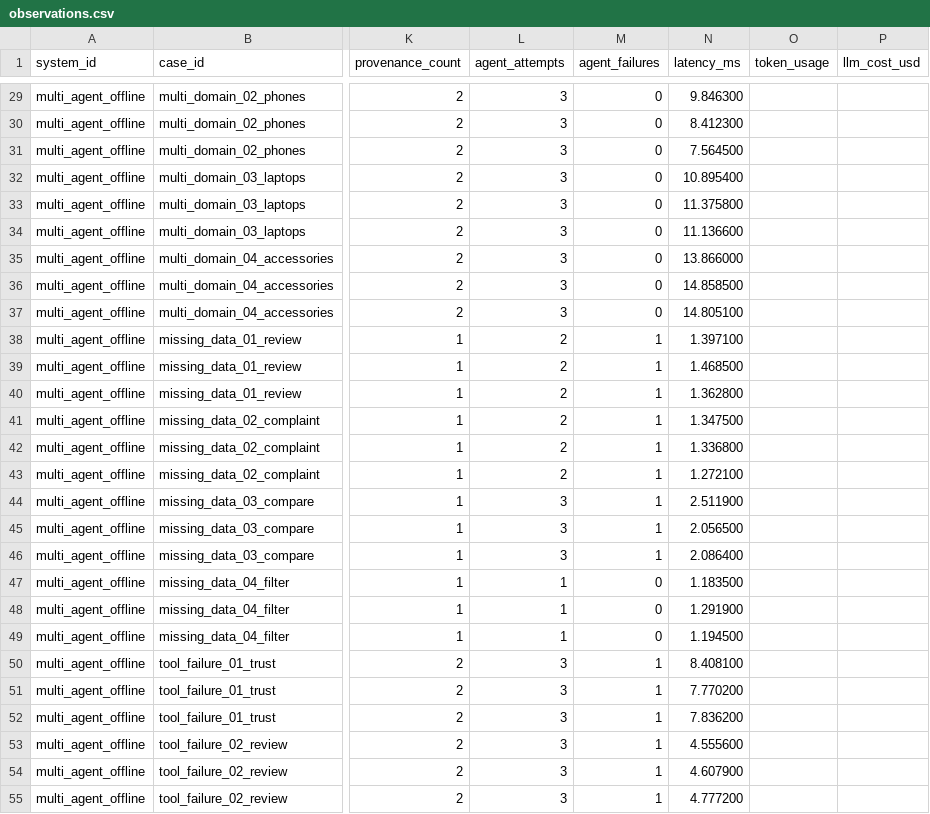
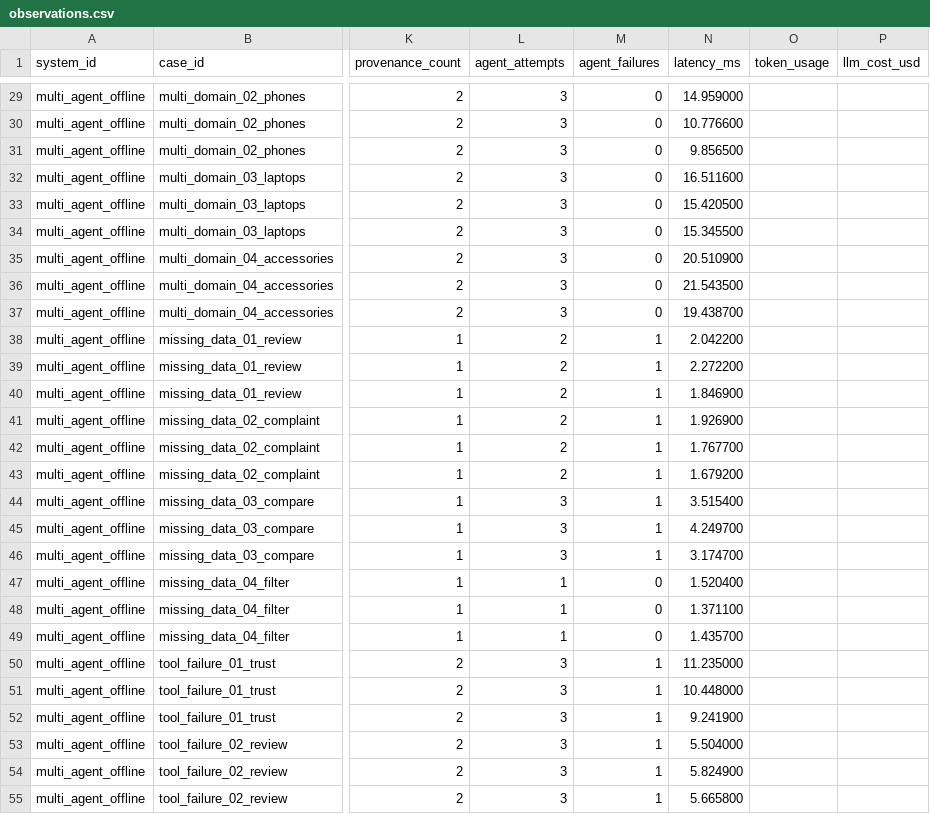
Before and after one commit to Thanh281105/multi-agent-system, a CSV file: evaluation/results/reference-v1/observations.csv, drawn as a sheet; only a part is shown, gaps mark what is left out; the diff covers the shown part only; the diff names each change by its address in the sheet, - before the commit and + after, or states it on an @@ line.

```diff
--- a/evaluation/results/reference-v1/observations.csv
+++ b/evaluation/results/reference-v1/observations.csv
-N29 (latency_ms): 9.846300
+N29 (latency_ms): 14.959000
-N30 (latency_ms): 8.412300
+N30 (latency_ms): 10.776600
-N31 (latency_ms): 7.564500
+N31 (latency_ms): 9.856500
-N32 (latency_ms): 10.895400
+N32 (latency_ms): 16.511600
-N33 (latency_ms): 11.375800
+N33 (latency_ms): 15.420500
-N34 (latency_ms): 11.136600
+N34 (latency_ms): 15.345500
-N35 (latency_ms): 13.866000
+N35 (latency_ms): 20.510900
-N36 (latency_ms): 14.858500
+N36 (latency_ms): 21.543500
-N37 (latency_ms): 14.805100
+N37 (latency_ms): 19.438700
-N38 (latency_ms): 1.397100
+N38 (latency_ms): 2.042200
-N39 (latency_ms): 1.468500
+N39 (latency_ms): 2.272200
-N40 (latency_ms): 1.362800
+N40 (latency_ms): 1.846900
-N41 (latency_ms): 1.347500
+N41 (latency_ms): 1.926900
-N42 (latency_ms): 1.336800
+N42 (latency_ms): 1.767700
-N43 (latency_ms): 1.272100
+N43 (latency_ms): 1.679200
-N44 (latency_ms): 2.511900
+N44 (latency_ms): 3.515400
-N45 (latency_ms): 2.056500
+N45 (latency_ms): 4.249700
-N46 (latency_ms): 2.086400
+N46 (latency_ms): 3.174700
-N47 (latency_ms): 1.183500
+N47 (latency_ms): 1.520400
-N48 (latency_ms): 1.291900
+N48 (latency_ms): 1.371100
-N49 (latency_ms): 1.194500
+N49 (latency_ms): 1.435700
-N50 (latency_ms): 8.408100
+N50 (latency_ms): 11.235000
-N51 (latency_ms): 7.770200
+N51 (latency_ms): 10.448000
-N52 (latency_ms): 7.836200
+N52 (latency_ms): 9.241900
-N53 (latency_ms): 4.555600
+N53 (latency_ms): 5.504000
-N54 (latency_ms): 4.607900
+N54 (latency_ms): 5.824900
-N55 (latency_ms): 4.777200
+N55 (latency_ms): 5.665800
```
Also changed, not shown: 57 edited cells elsewhere in this file, 14 other files.
